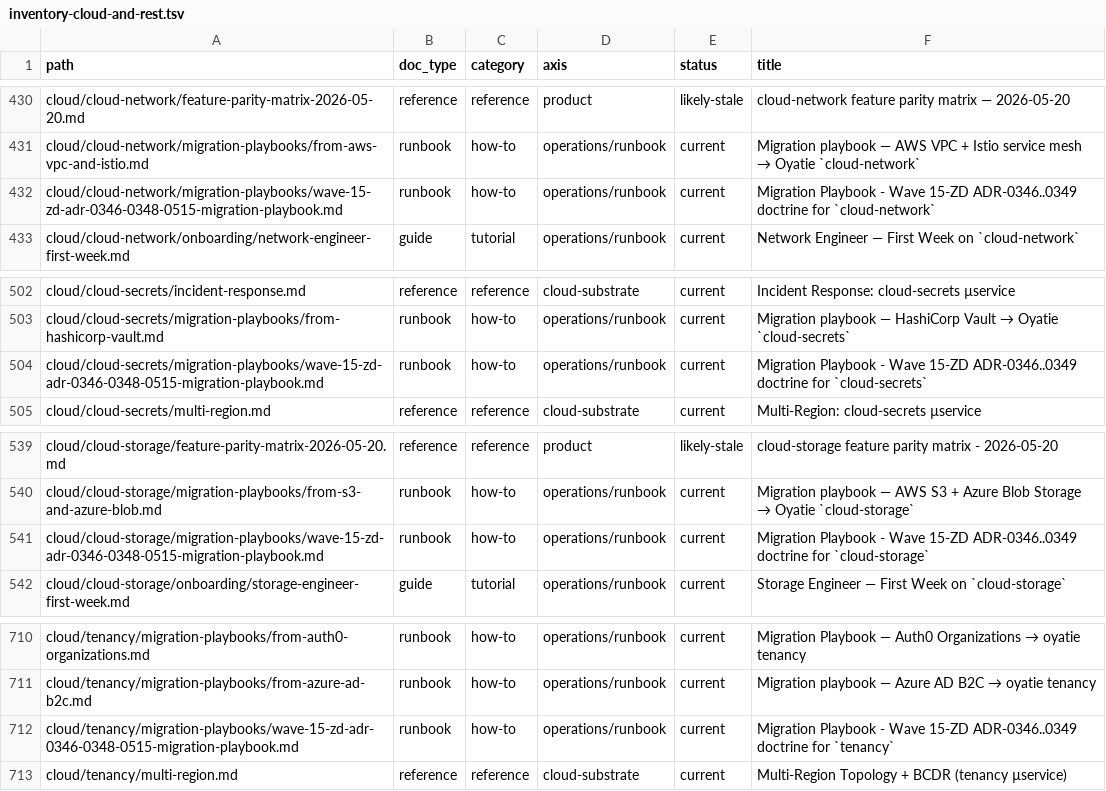
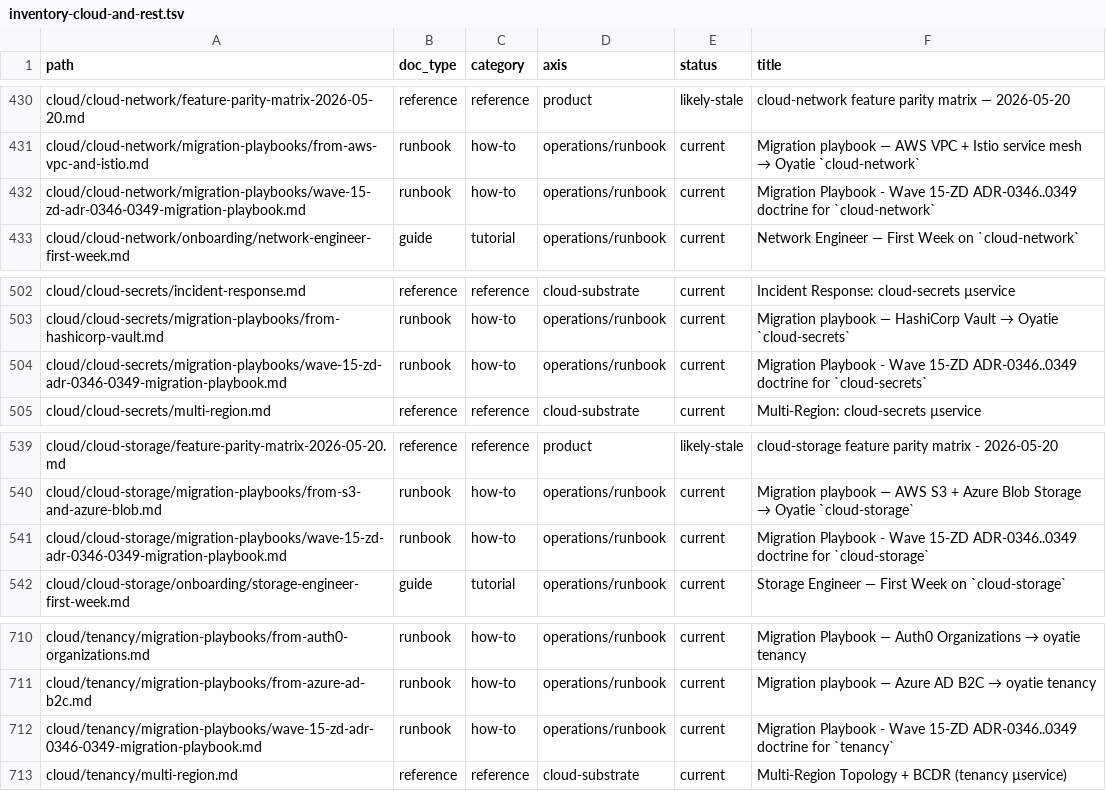
Before and after one commit to oyatie/oyatie, a TSV file: docs/audit/initial-sweep-2026-06-06/doc-org/inventory-cloud-and-rest.tsv, drawn as a sheet; only a part is shown, gaps mark what is left out; the diff covers the shown part only.

```diff
--- a/docs/audit/initial-sweep-2026-06-06/doc-org/inventory-cloud-and-rest.tsv
+++ b/docs/audit/initial-sweep-2026-06-06/doc-org/inventory-cloud-and-rest.tsv
@@ -431,3 +431,3 @@ cloud/cloud-network/feature-parity-matrix-2026-05-20.md	reference	reference	prod
 cloud/cloud-network/migration-playbooks/from-aws-vpc-and-istio.md	runbook	how-to	operations/runbook	current	Migration playbook — AWS VPC + Istio service mesh → Oyatie `cloud-network`
-cloud/cloud-network/migration-playbooks/wave-15-zd-adr-0346-0348-0515-migration-playbook.md	runbook	how-to	operations/runbook	current	Migration Playbook - Wave 15-ZD ADR-0346..0349 doctrine for `cloud-network`
+cloud/cloud-network/migration-playbooks/wave-15-zd-adr-0346-0349-migration-playbook.md	runbook	how-to	operations/runbook	current	Migration Playbook - Wave 15-ZD ADR-0346..0349 doctrine for `cloud-network`
 cloud/cloud-network/onboarding/network-engineer-first-week.md	guide	tutorial	operations/runbook	current	Network Engineer — First Week on `cloud-network`
@@ -503,3 +503,3 @@ cloud/cloud-secrets/incident-response.md	reference	reference	cloud-substrate	cur
 cloud/cloud-secrets/migration-playbooks/from-hashicorp-vault.md	runbook	how-to	operations/runbook	current	Migration playbook — HashiCorp Vault → Oyatie `cloud-secrets`
-cloud/cloud-secrets/migration-playbooks/wave-15-zd-adr-0346-0348-0515-migration-playbook.md	runbook	how-to	operations/runbook	current	Migration Playbook - Wave 15-ZD ADR-0346..0349 doctrine for `cloud-secrets`
+cloud/cloud-secrets/migration-playbooks/wave-15-zd-adr-0346-0349-migration-playbook.md	runbook	how-to	operations/runbook	current	Migration Playbook - Wave 15-ZD ADR-0346..0349 doctrine for `cloud-secrets`
 cloud/cloud-secrets/multi-region.md	reference	reference	cloud-substrate	current	Multi-Region: cloud-secrets µservice
@@ -540,3 +540,3 @@ cloud/cloud-storage/feature-parity-matrix-2026-05-20.md	reference	reference	prod
 cloud/cloud-storage/migration-playbooks/from-s3-and-azure-blob.md	runbook	how-to	operations/runbook	current	Migration playbook — AWS S3 + Azure Blob Storage → Oyatie `cloud-storage`
-cloud/cloud-storage/migration-playbooks/wave-15-zd-adr-0346-0348-0515-migration-playbook.md	runbook	how-to	operations/runbook	current	Migration Playbook - Wave 15-ZD ADR-0346..0349 doctrine for `cloud-storage`
+cloud/cloud-storage/migration-playbooks/wave-15-zd-adr-0346-0349-migration-playbook.md	runbook	how-to	operations/runbook	current	Migration Playbook - Wave 15-ZD ADR-0346..0349 doctrine for `cloud-storage`
 cloud/cloud-storage/onboarding/storage-engineer-first-week.md	guide	tutorial	operations/runbook	current	Storage Engineer — First Week on `cloud-storage`
@@ -711,3 +711,3 @@ cloud/tenancy/migration-playbooks/from-auth0-organizations.md	runbook	how-to	ope
 cloud/tenancy/migration-playbooks/from-azure-ad-b2c.md	runbook	how-to	operations/runbook	current	Migration playbook — Azure AD B2C → oyatie tenancy
-cloud/tenancy/migration-playbooks/wave-15-zd-adr-0346-0348-0515-migration-playbook.md	runbook	how-to	operations/runbook	current	Migration Playbook - Wave 15-ZD ADR-0346..0349 doctrine for `tenancy`
+cloud/tenancy/migration-playbooks/wave-15-zd-adr-0346-0349-migration-playbook.md	runbook	how-to	operations/runbook	current	Migration Playbook - Wave 15-ZD ADR-0346..0349 doctrine for `tenancy`
 cloud/tenancy/multi-region.md	reference	reference	cloud-substrate	current	Multi-Region Topology + BCDR (tenancy µservice)
```
Also changed, not shown: 10 edited cells elsewhere in this file, 25 other files.
